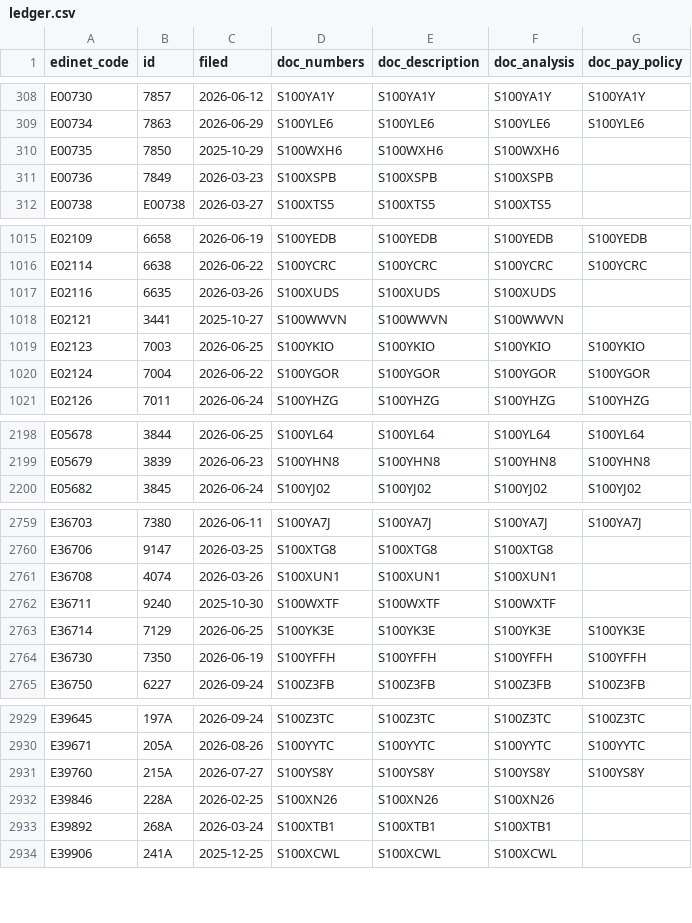
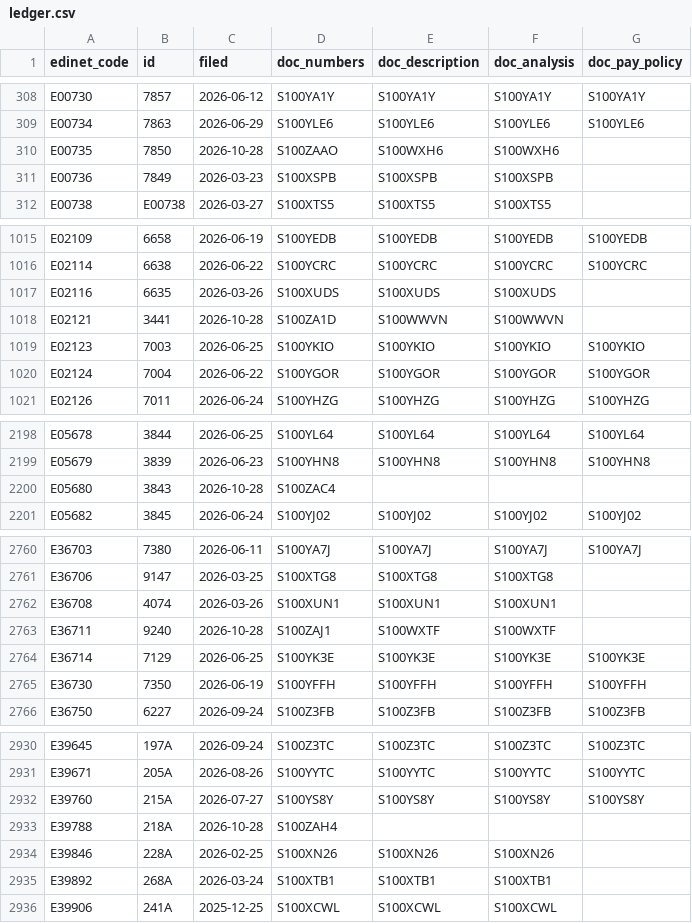
Before and after one commit to varmil/nenshu, a CSV file: pipeline/data/ledger.csv, drawn as a sheet; only a part is shown, gaps mark what is left out.

```diff
--- a/pipeline/data/ledger.csv
+++ b/pipeline/data/ledger.csv
@@ -309,3 +309,3 @@ E00730,7857,2026-06-12,S100YA1Y,S100YA1Y,S100YA1Y,S100YA1Y
 E00734,7863,2026-06-29,S100YLE6,S100YLE6,S100YLE6,S100YLE6
-E00735,7850,2025-10-29,S100WXH6,S100WXH6,S100WXH6,
+E00735,7850,2026-10-28,S100ZAAO,S100WXH6,S100WXH6,
 E00736,7849,2026-03-23,S100XSPB,S100XSPB,S100XSPB,
@@ -1017,3 +1017,3 @@ E02114,6638,2026-06-22,S100YCRC,S100YCRC,S100YCRC,S100YCRC
 E02116,6635,2026-03-26,S100XUDS,S100XUDS,S100XUDS,
-E02121,3441,2025-10-27,S100WWVN,S100WWVN,S100WWVN,
+E02121,3441,2026-10-28,S100ZA1D,S100WWVN,S100WWVN,
 E02123,7003,2026-06-25,S100YKIO,S100YKIO,S100YKIO,S100YKIO
@@ -2199,2 +2199,3 @@ E05678,3844,2026-06-25,S100YL64,S100YL64,S100YL64,S100YL64
 E05679,3839,2026-06-23,S100YHN8,S100YHN8,S100YHN8,S100YHN8
+E05680,3843,2026-10-28,S100ZAC4,,,
 E05682,3845,2026-06-24,S100YJ02,S100YJ02,S100YJ02,S100YJ02
@@ -2761,3 +2762,3 @@ E36706,9147,2026-03-25,S100XTG8,S100XTG8,S100XTG8,
 E36708,4074,2026-03-26,S100XUN1,S100XUN1,S100XUN1,
-E36711,9240,2025-10-30,S100WXTF,S100WXTF,S100WXTF,
+E36711,9240,2026-10-28,S100ZAJ1,S100WXTF,S100WXTF,
 E36714,7129,2026-06-25,S100YK3E,S100YK3E,S100YK3E,S100YK3E
@@ -2931,2 +2932,3 @@ E39671,205A,2026-08-26,S100YYTC,S100YYTC,S100YYTC,S100YYTC
 E39760,215A,2026-07-27,S100YS8Y,S100YS8Y,S100YS8Y,S100YS8Y
+E39788,218A,2026-10-28,S100ZAH4,,,
 E39846,228A,2026-02-25,S100XN26,S100XN26,S100XN26,
```
Also changed, not shown: pipeline/data/ranking_unified.csv, pipeline/data/worklife.csv, 14 other files.
